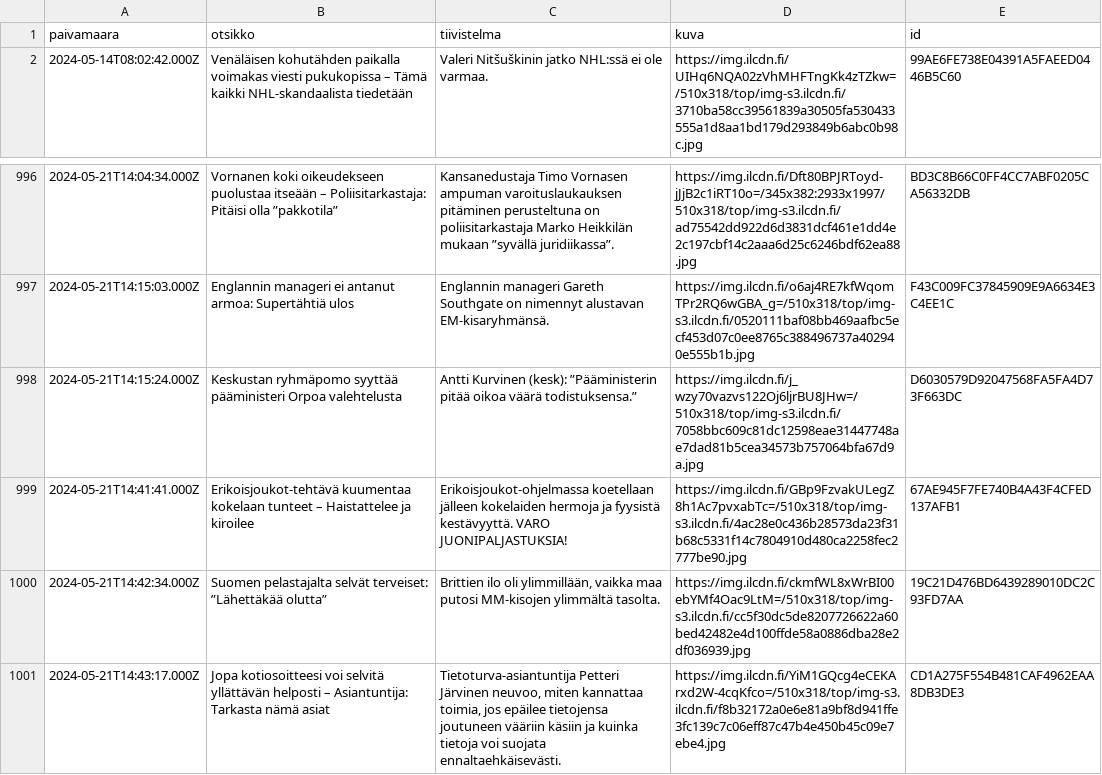
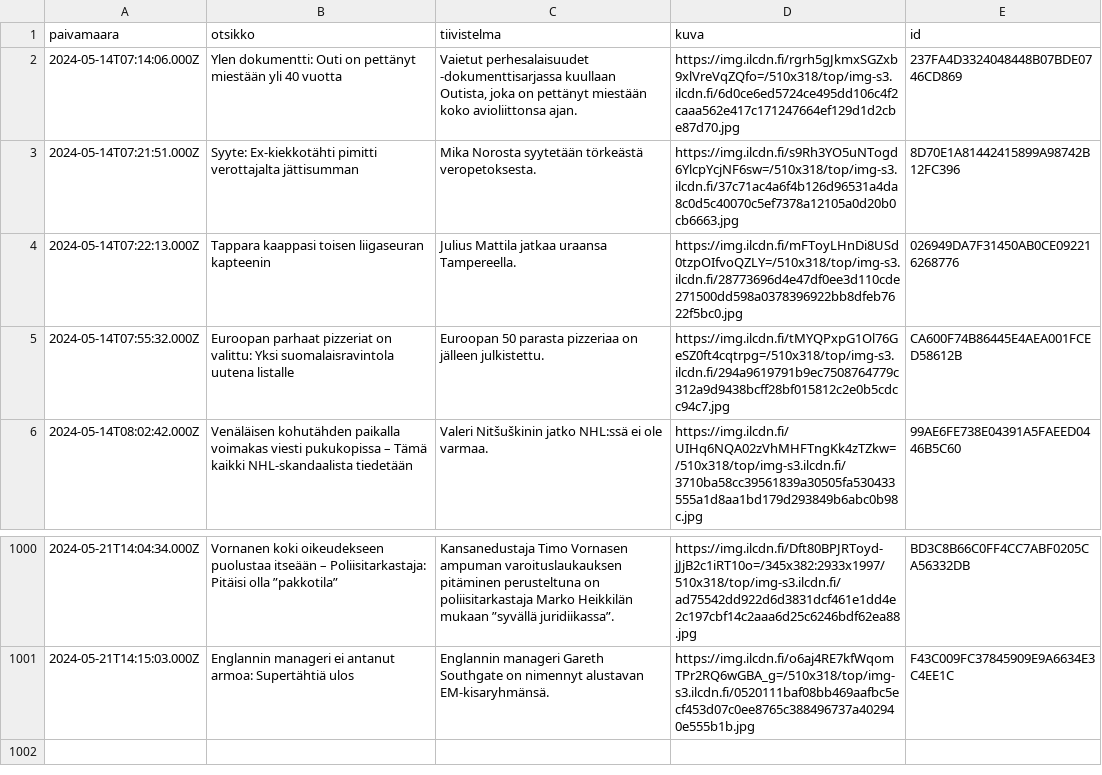
Before and after one commit to nkrusch/fi-news-corpus, a CSV file: corpus/shard-235.csv, drawn as a sheet; only a part is shown, gaps mark what is left out; removed rows and columns are numbered as before the commit, all else as after; the diff names each change by its address in the sheet, - before the commit and + after, or states it on an @@ line.

Commit message:
update corpus

```diff
--- a/corpus/shard-235.csv
+++ b/corpus/shard-235.csv
+row 2: 2024-05-14T07:14:06.000Z | Ylen dokumentti: Outi on pettänyt miestään yli 40 vuotta | Vaietut perhesalaisuudet -dokumenttisarjassa kuullaan Outista, joka on pettänyt miestään koko avioliittonsa ajan. | https://img.ilcdn.fi/rgrh5gJkmxSGZxb9xlVreVqZQfo=/510x318/top/img-s3.ilcdn.fi/6d0ce6ed5724ce495dd106c4f2caaa562e417c171247664ef129d1d2cbe87d70.jpg | 237FA4D3324048448B07BDE0746CD869
+row 3: 2024-05-14T07:21:51.000Z | Syyte: Ex-kiekkotähti pimitti verottajalta jättisumman | Mika Norosta syytetään törkeästä veropetoksesta. | https://img.ilcdn.fi/s9Rh3YO5uNTogd6YlcpYcjNF6sw=/510x318/top/img-s3.ilcdn.fi/37c71ac4a6f4b126d96531a4da8c0d5c40070c5ef7378a12105a0d20b0cb6663.jpg | 8D70E1A81442415899A98742B12FC396
+row 4: 2024-05-14T07:22:13.000Z | Tappara kaappasi toisen liigaseuran kapteenin | Julius Mattila jatkaa uraansa Tampereella. | https://img.ilcdn.fi/mFToyLHnDi8USd0tzpOIfvoQZLY=/510x318/top/img-s3.ilcdn.fi/28773696d4e47df0ee3d110cde271500dd598a0378396922bb8dfeb7622f5bc0.jpg | 026949DA7F31450AB0CE092216268776
+row 5: 2024-05-14T07:55:32.000Z | Euroopan parhaat pizzeriat on valittu: Yksi suomalaisravintola uutena listalle | Euroopan 50 parasta pizzeriaa on jälleen julkistettu. | https://img.ilcdn.fi/tMYQPxpG1Ol76GeSZ0ft4cqtrpg=/510x318/top/img-s3.ilcdn.fi/294a9619791b9ec7508764779c312a9d9438bcff28bf015812c2e0b5cdcc94c7.jpg | CA600F74B86445E4AEA001FCED58612B
-row 998: 2024-05-21T14:15:24.000Z | Keskustan ryhmäpomo syyttää pääministeri Orpoa valehtelusta | Antti Kurvinen (kesk): ”Pääministerin pitää oikoa väärä todistuksensa.” | https://img.ilcdn.fi/j_wzy70vazvs122Oj6ljrBU8JHw=/510x318/top/img-s3.ilcdn.fi/7058bbc609c81dc12598eae31447748ae7dad81b5cea34573b757064bfa67d9a.jpg | D6030579D92047568FA5FA4D73F663DC
-row 999: 2024-05-21T14:41:41.000Z | Erikoisjoukot-tehtävä kuumentaa kokelaan tunteet – Haistattelee ja kiroilee | Erikoisjoukot-ohjelmassa koetellaan jälleen kokelaiden hermoja ja fyysistä kestävyyttä. VARO JUONIPALJASTUKSIA! | https://img.ilcdn.fi/GBp9FzvakULegZ8h1Ac7pvxabTc=/510x318/top/img-s3.ilcdn.fi/4ac28e0c436b28573da23f31b68c5331f14c7804910d480ca2258fec2777be90.jpg | 67AE945F7FE740B4A43F4CFED137AFB1
-row 1000: 2024-05-21T14:42:34.000Z | Suomen pelastajalta selvät terveiset: ”Lähettäkää olutta” | Brittien ilo oli ylimmillään, vaikka maa putosi MM-kisojen ylimmältä tasolta. | https://img.ilcdn.fi/ckmfWL8xWrBI00ebYMf4Oac9LtM=/510x318/top/img-s3.ilcdn.fi/cc5f30dc5de8207726622a60bed42482e4d100ffde58a0886dba28e2df036939.jpg | 19C21D476BD6439289010DC2C93FD7AA
-row 1001: 2024-05-21T14:43:17.000Z | Jopa kotiosoitteesi voi selvitä yllättävän helposti – Asiantuntija: Tarkasta nämä asiat | Tietoturva-asiantuntija Petteri Järvinen neuvoo, miten kannattaa toimia, jos epäilee tietojensa joutuneen vääriin käsiin ja kuinka tietoja voi suojata ennaltaehkäisevästi. | https://img.ilcdn.fi/YiM1GQcg4eCEKArxd2W-4cqKfco=/510x318/top/img-s3.ilcdn.fi/f8b32172a0e6e81a9bf8d941ffe3fc139c7c06eff87c47b4e450b45c09e7ebe4.jpg | CD1A275F554B481CAF4962EAA8DB3DE3
```
Also changed, not shown: corpus/shard-229.csv, corpus/shard-232.csv, 11 other files.
